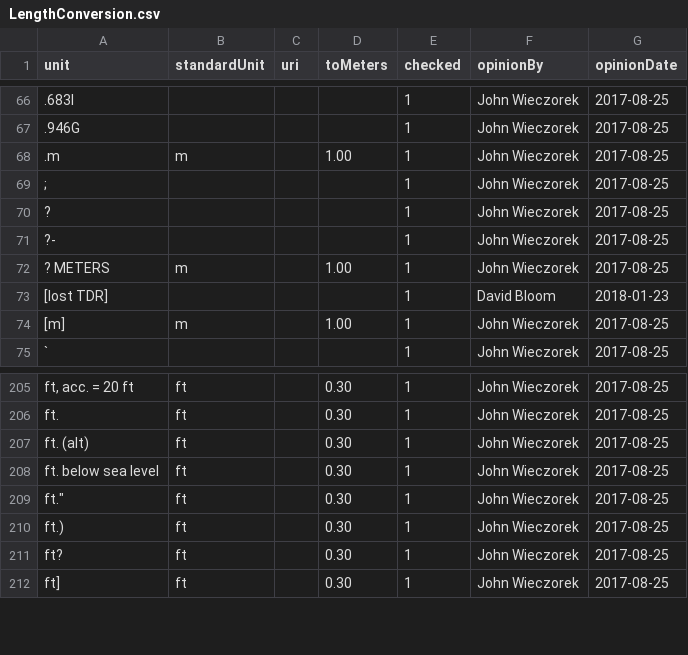
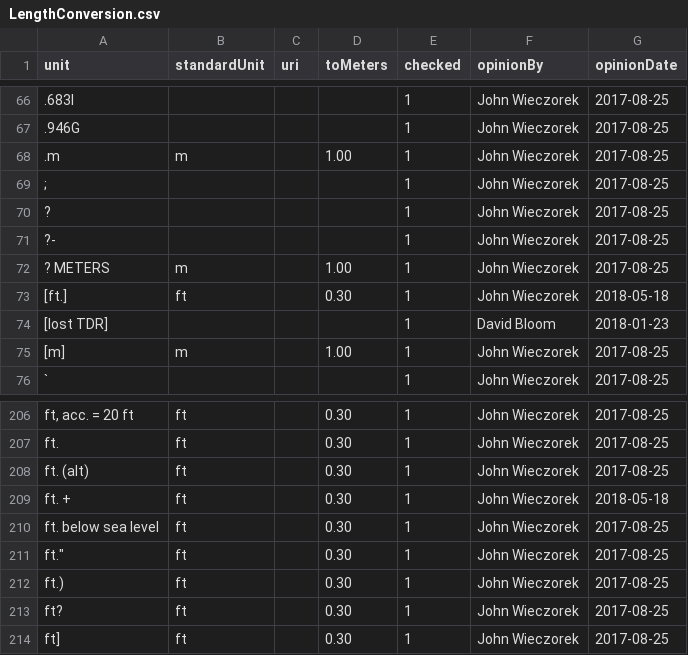
Before and after one commit to VertNet/DwCVocabs, a CSV file: vocabs/LengthConversion.csv, drawn as a sheet; only a part is shown, gaps mark what is left out; the diff names each change by its address in the sheet, - before the commit and + after, or states it on an @@ line.

```diff
--- a/vocabs/LengthConversion.csv
+++ b/vocabs/LengthConversion.csv
+row 73: [ft.] | ft |  | 0.30 | 1 | John Wieczorek | 2018-05-18
+row 209: ft. + | ft |  | 0.30 | 1 | John Wieczorek | 2018-05-18
```
Also changed, not shown: vocabs/identificationQualifier.csv, vocabs/island.csv, 10 other files.
